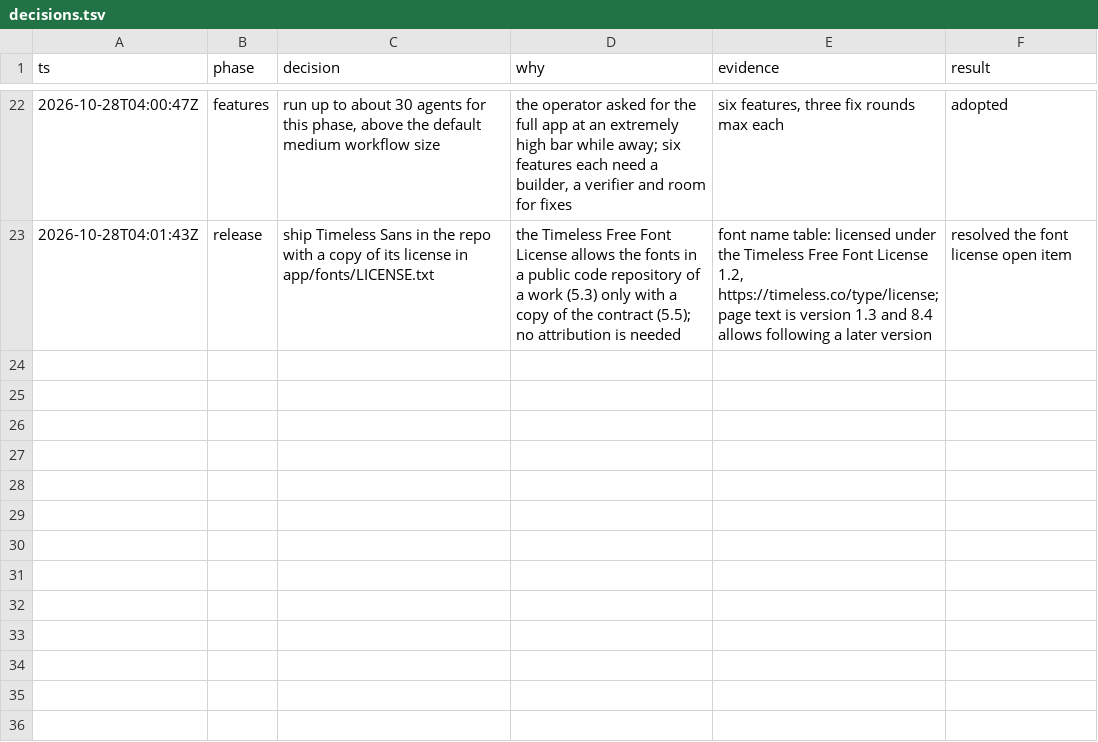
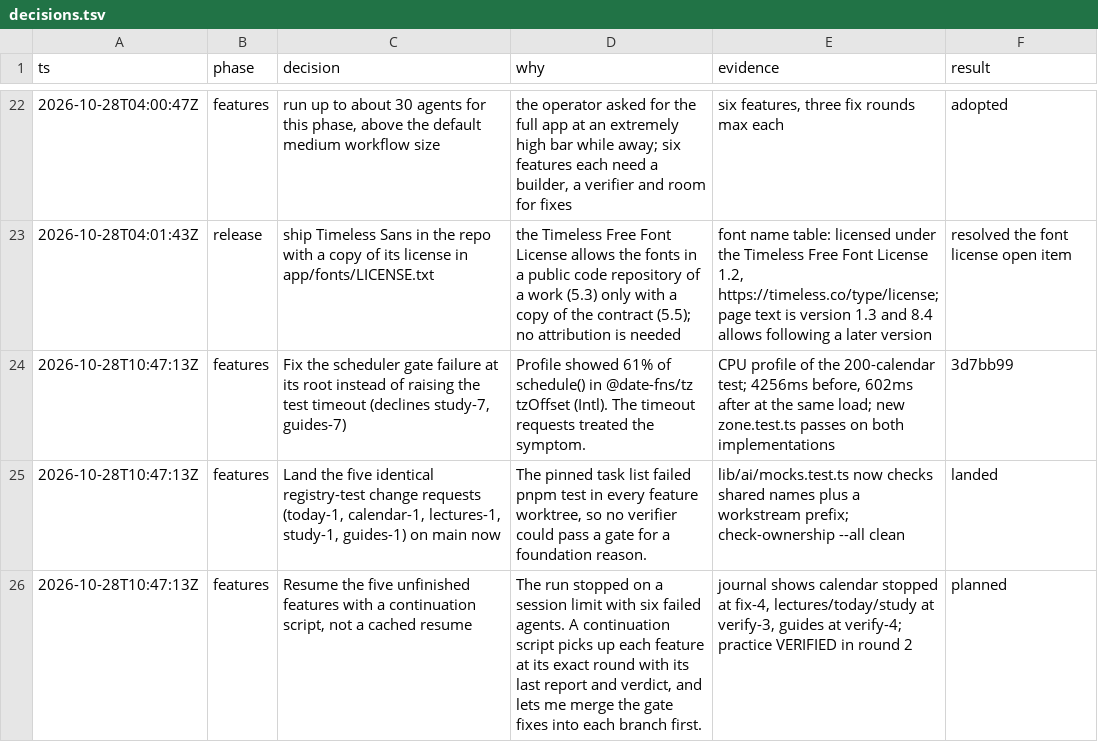
Before and after one commit to adnjkm/cue, a TSV file: docs/decisions.tsv, drawn as a sheet; only a part is shown, gaps mark what is left out; the diff names each change by its address in the sheet, - before the commit and + after, or states it on an @@ line.

Commit message:
Log the scheduler root cause, the registry test landing and the continuation run

```diff
--- a/docs/decisions.tsv
+++ b/docs/decisions.tsv
+row 24: 2026-10-28T10:47:13Z | features | Fix the scheduler gate failure at its root instead of raising the test timeout (declines study-7, guides-7) | Profile showed 61% of schedule() in @date-fns/tz tzOffset (Intl). The timeout requests treated the symptom. | CPU profile of the 200-calendar test; 4256ms before, 602ms after at the same load; new zone.test.ts passes on both implementations | 3d7bb99
+row 25: 2026-10-28T10:47:13Z | features | Land the five identical registry-test change requests (today-1, calendar-1, lectures-1, study-1, guides-1) on main now | The pinned task list failed pnpm test in every feature worktree, so no verifier could pass a gate for a foundation reason. | lib/ai/mocks.test.ts now checks shared names plus a workstream prefix; check-ownership --all clean | landed
+row 26: 2026-10-28T10:47:13Z | features | Resume the five unfinished features with a continuation script, not a cached resume | The run stopped on a session limit with six failed agents. A continuation script picks up each feature at its exact round with its last report and verdict, and lets me merge the gate fixes into each branch first. | journal shows calendar stopped at fix-4, lectures/today/study at verify-3, guides at verify-4; practice VERIFIED in round 2 | planned
```
